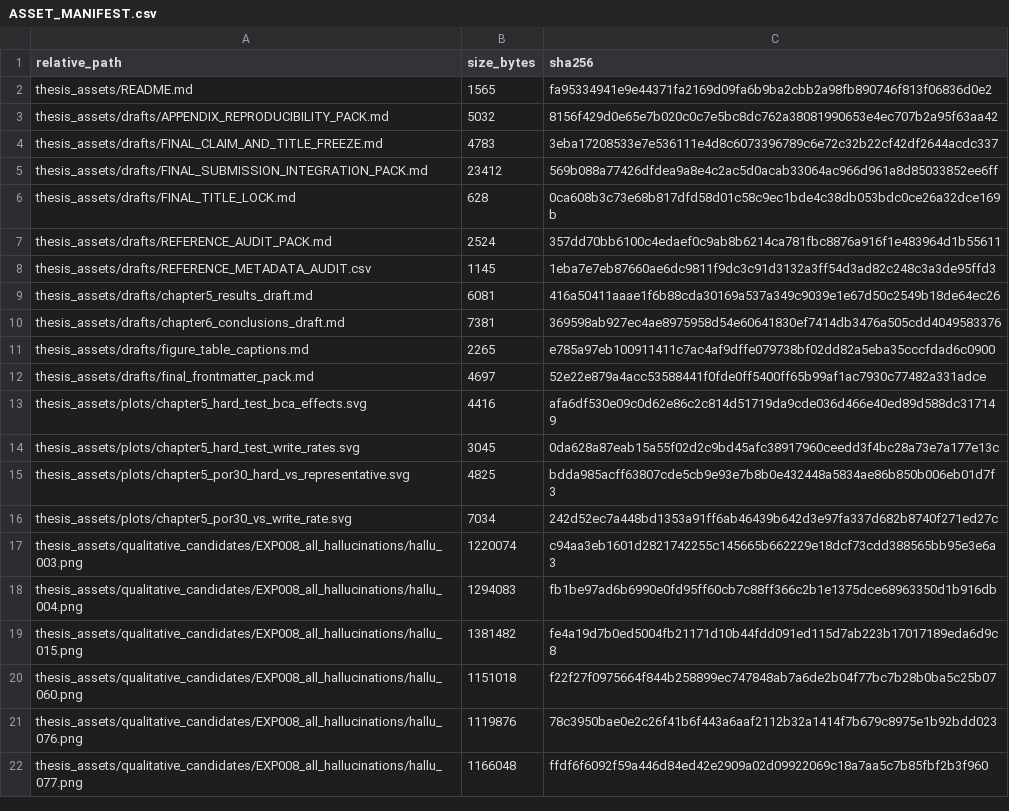
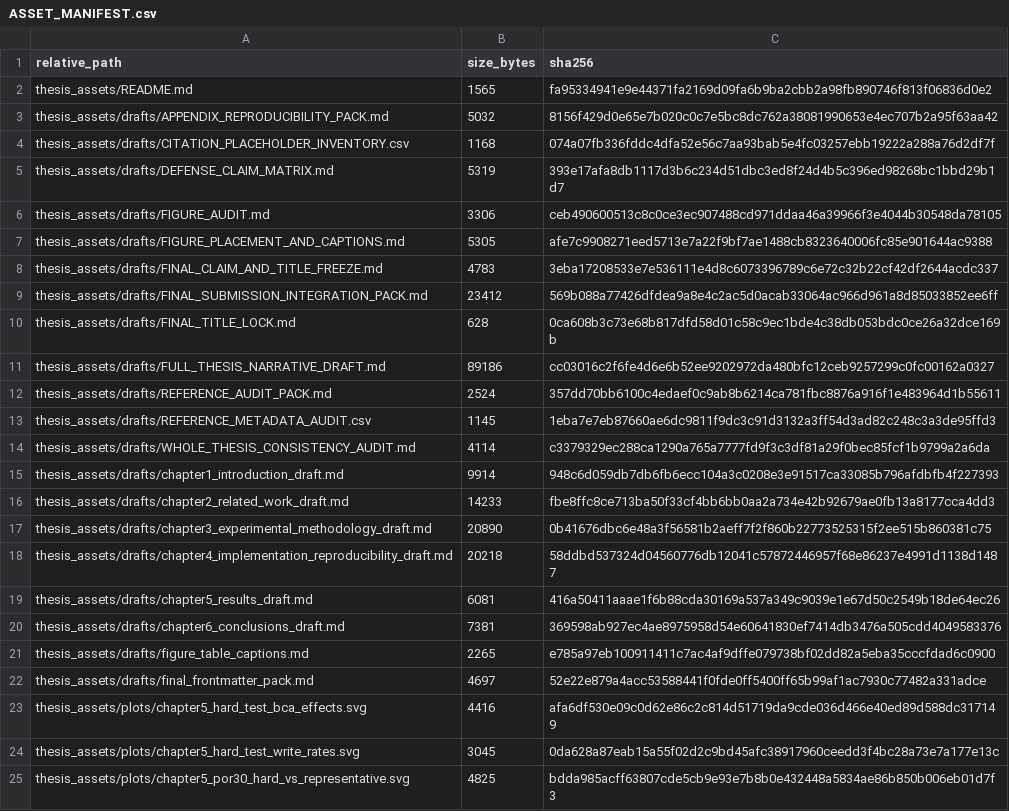
Before and after one commit to Nashidamio/identitygate, a CSV file: thesis_assets/ASSET_MANIFEST.csv, drawn as a sheet; only a part is shown; the shorter side is filled out with more unchanged rows.

Commit message:
THESIS: add full narrative draft and consistency audit

```diff
--- a/thesis_assets/ASSET_MANIFEST.csv
+++ b/thesis_assets/ASSET_MANIFEST.csv
@@ -3,2 +3,6 @@ thesis_assets/README.md,1565,fa95334941e9e44371fa2169d09fa6b9ba2cbb2a98fb890746f
 thesis_assets/drafts/APPENDIX_REPRODUCIBILITY_PACK.md,5032,8156f429d0e65e7b020c0c7e5bc8dc762a38081990653e4ec707b2a95f63aa42
+thesis_assets/drafts/CITATION_PLACEHOLDER_INVENTORY.csv,1168,074a07fb336fddc4dfa52e56c7aa93bab5e4fc03257ebb19222a288a76d2df7f
+thesis_assets/drafts/DEFENSE_CLAIM_MATRIX.md,5319,393e17afa8db1117d3b6c234d51dbc3ed8f24d4b5c396ed98268bc1bbd29b1d7
+thesis_assets/drafts/FIGURE_AUDIT.md,3306,ceb490600513c8c0ce3ec907488cd971ddaa46a39966f3e4044b30548da78105
+thesis_assets/drafts/FIGURE_PLACEMENT_AND_CAPTIONS.md,5305,afe7c9908271eed5713e7a22f9bf7ae1488cb8323640006fc85e901644ac9388
 thesis_assets/drafts/FINAL_CLAIM_AND_TITLE_FREEZE.md,4783,3eba17208533e7e536111e4d8c6073396789c6e72c32b22cf42df2644acdc337
@@ -6,4 +10,10 @@ thesis_assets/drafts/FINAL_SUBMISSION_INTEGRATION_PACK.md,23412,569b088a77426dfd
 thesis_assets/drafts/FINAL_TITLE_LOCK.md,628,0ca608b3c73e68b817dfd58d01c58c9ec1bde4c38db053bdc0ce26a32dce169b
+thesis_assets/drafts/FULL_THESIS_NARRATIVE_DRAFT.md,89186,cc03016c2f6fe4d6e6b52ee9202972da480bfc12ceb9257299c0fc00162a0327
 thesis_assets/drafts/REFERENCE_AUDIT_PACK.md,2524,357dd70bb6100c4edaef0c9ab8b6214ca781fbc8876a916f1e483964d1b55611
 thesis_assets/drafts/REFERENCE_METADATA_AUDIT.csv,1145,1eba7e7eb87660ae6dc9811f9dc3c91d3132a3ff54d3ad82c248c3a3de95ffd3
+thesis_assets/drafts/WHOLE_THESIS_CONSISTENCY_AUDIT.md,4114,c3379329ec288ca1290a765a7777fd9f3c3df81a29f0bec85fcf1b9799a2a6da
+thesis_assets/drafts/chapter1_introduction_draft.md,9914,948c6d059db7db6fb6ecc104a3c0208e3e91517ca33085b796afdbfb4f227393
+thesis_assets/drafts/chapter2_related_work_draft.md,14233,fbe8ffc8ce713ba50f33cf4bb6bb0aa2a734e42b92679ae0fb13a8177cca4dd3
+thesis_assets/drafts/chapter3_experimental_methodology_draft.md,20890,0b41676dbc6e48a3f56581b2aeff7f2f860b22773525315f2ee515b860381c75
+thesis_assets/drafts/chapter4_implementation_reproducibility_draft.md,20218,58ddbd537324d04560776db12041c57872446957f68e86237e4991d1138d1487
 thesis_assets/drafts/chapter5_results_draft.md,6081,416a50411aaae1f6b88cda30169a537a349c9039e1e67d50c2549b18de64ec26
```
Also changed, not shown: 10 other files.
